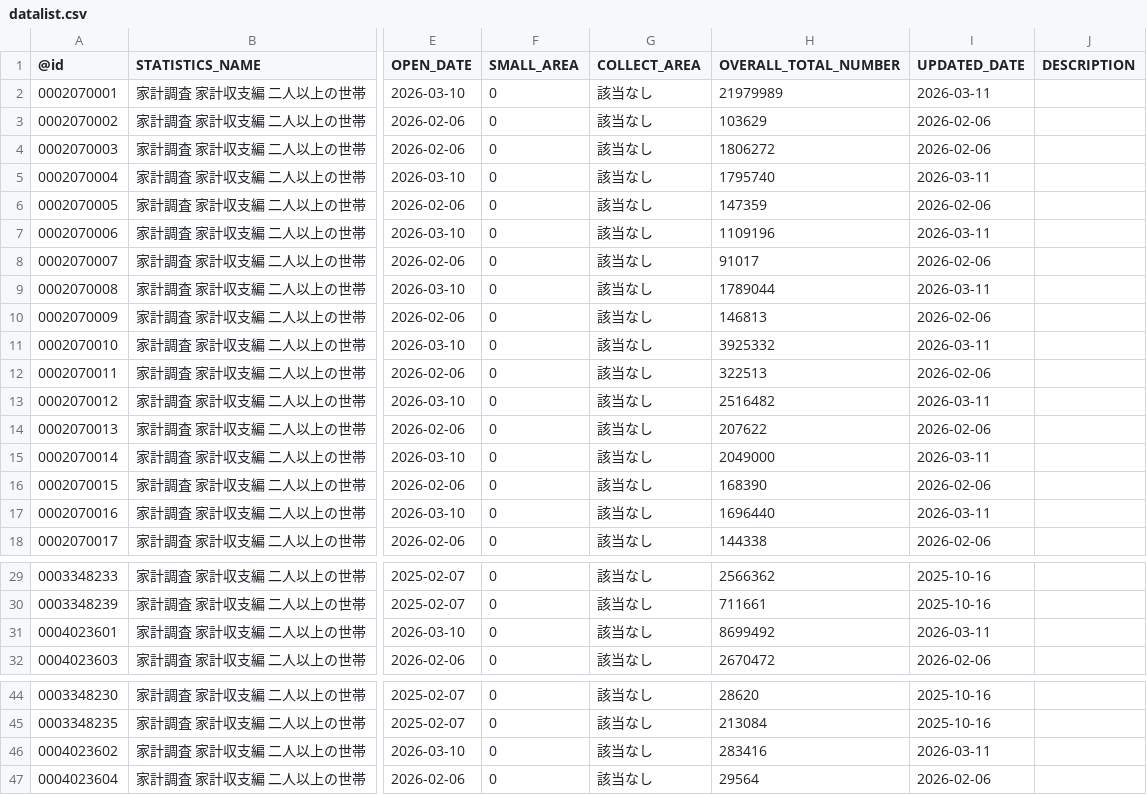
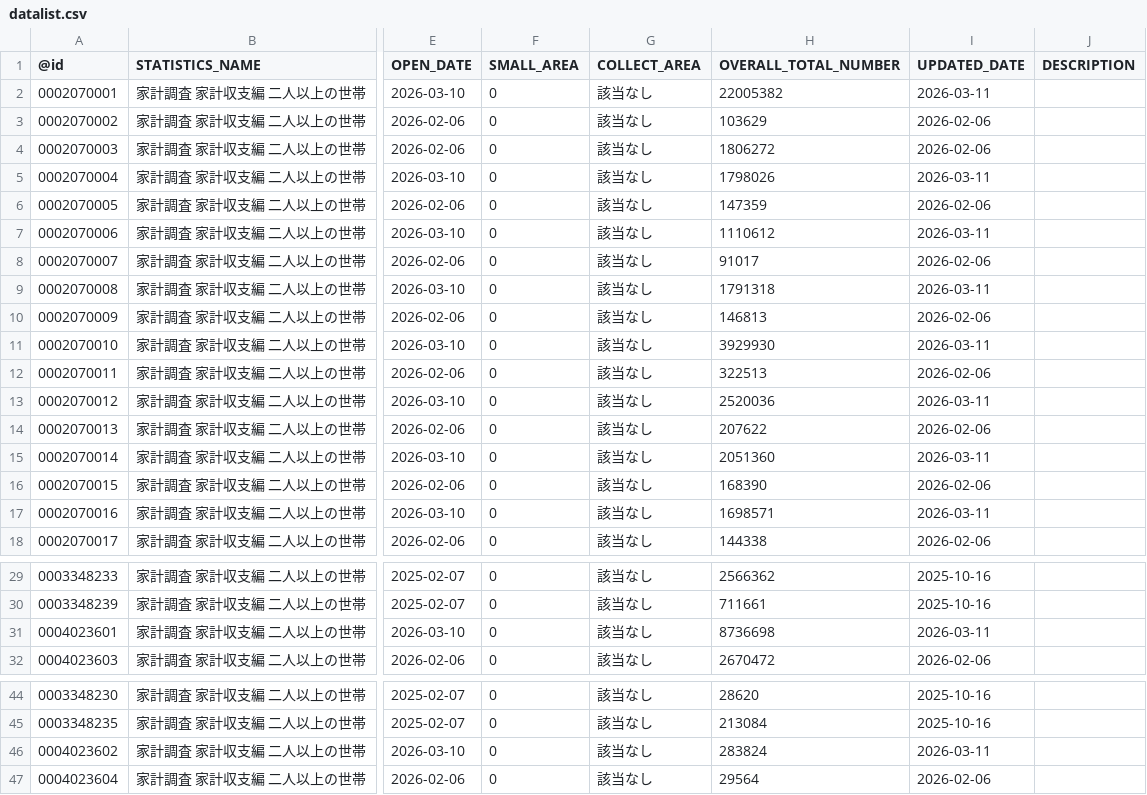
Before and after one commit to tsutomu-nagano/estat-RAPIDS, a CSV file: app/resource/datalist.csv, drawn as a sheet; only a part is shown, gaps mark what is left out; the diff names each change by its address in the sheet, - before the commit and + after, or states it on an @@ line.

```diff
--- a/app/resource/datalist.csv
+++ b/app/resource/datalist.csv
-H2 (OVERALL_TOTAL_NUMBER): 21979989
+H2 (OVERALL_TOTAL_NUMBER): 22005382
-H5 (OVERALL_TOTAL_NUMBER): 1795740
+H5 (OVERALL_TOTAL_NUMBER): 1798026
-H7 (OVERALL_TOTAL_NUMBER): 1109196
+H7 (OVERALL_TOTAL_NUMBER): 1110612
-H9 (OVERALL_TOTAL_NUMBER): 1789044
+H9 (OVERALL_TOTAL_NUMBER): 1791318
-H11 (OVERALL_TOTAL_NUMBER): 3925332
+H11 (OVERALL_TOTAL_NUMBER): 3929930
-H13 (OVERALL_TOTAL_NUMBER): 2516482
+H13 (OVERALL_TOTAL_NUMBER): 2520036
-H15 (OVERALL_TOTAL_NUMBER): 2049000
+H15 (OVERALL_TOTAL_NUMBER): 2051360
-H17 (OVERALL_TOTAL_NUMBER): 1696440
+H17 (OVERALL_TOTAL_NUMBER): 1698571
-H31 (OVERALL_TOTAL_NUMBER): 8699492
+H31 (OVERALL_TOTAL_NUMBER): 8736698
-H46 (OVERALL_TOTAL_NUMBER): 283416
+H46 (OVERALL_TOTAL_NUMBER): 283824
```
